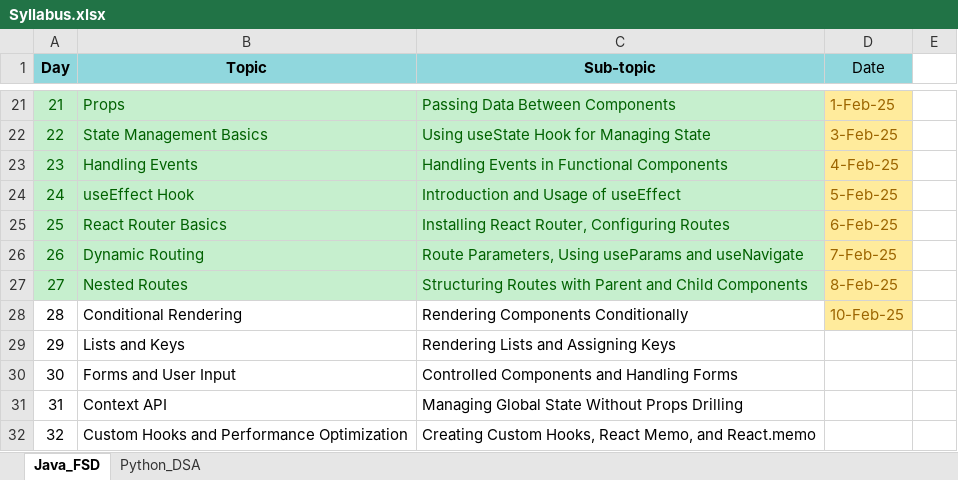
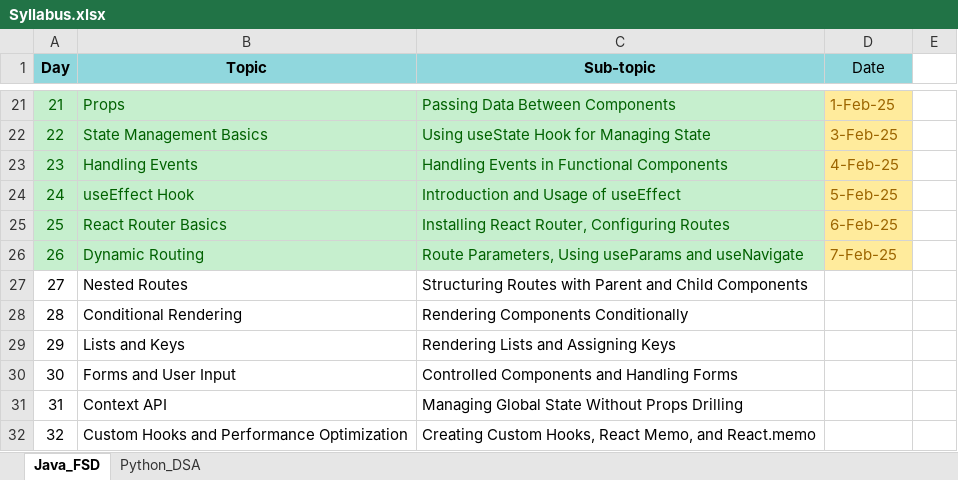
Before and after one commit to fresher2coder/mru-java-fsd, an Excel workbook: Syllabus.xlsx, sheet Java_FSD, drawn as a sheet; only a part is shown, gaps mark what is left out; values as stored, in another font and other column widths than the file's, no borders; the diff names each change by its address in the sheet, - before the commit and + after, or states it on an @@ line.

```diff
--- a/Syllabus.xlsx (sheet Java_FSD)
+++ b/Syllabus.xlsx (sheet Java_FSD)
@@ A27:C27 fill: #C6EFCE → none, text colour: #006100 → black @@
-D27 (Date): 8-Feb-25
+D27 (Date): (empty)
-D27:D28 fill: #FFEB9C
+D27:D28 fill: none
-D28 (Date): 10-Feb-25
+D28 (Date): (empty)
```
Also changed, not shown: sheet Python_DSA, 6 other files.
